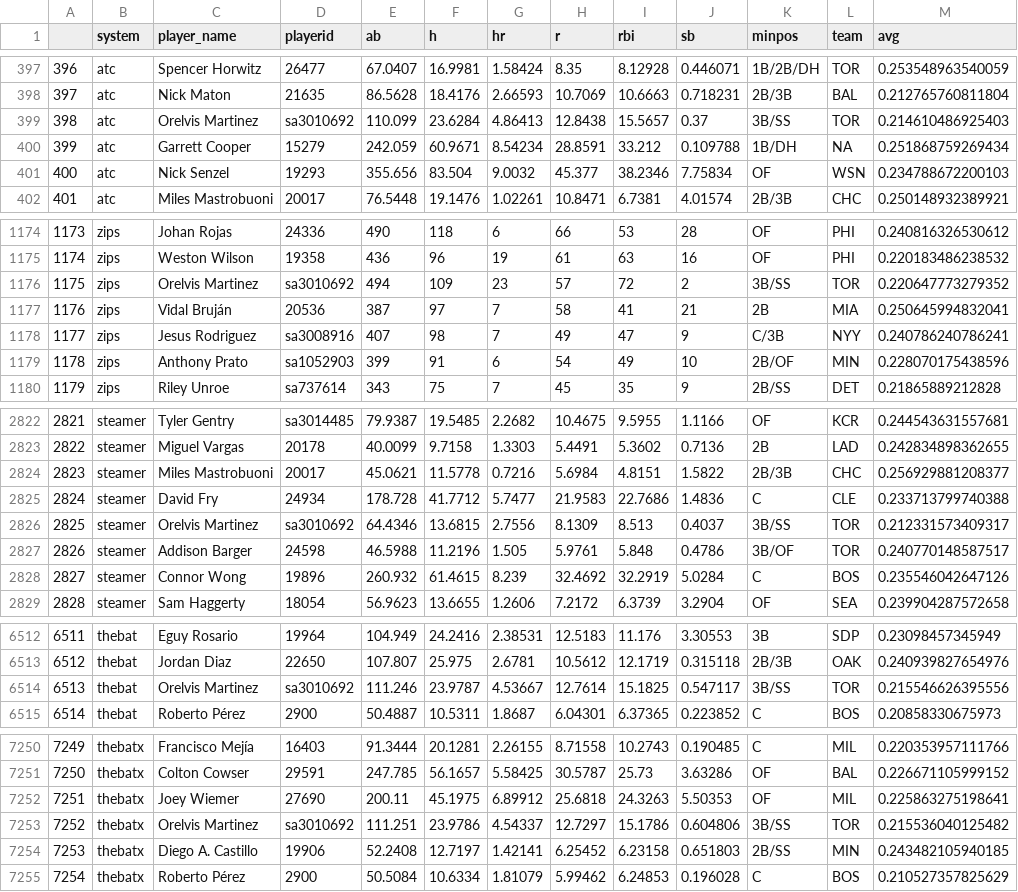
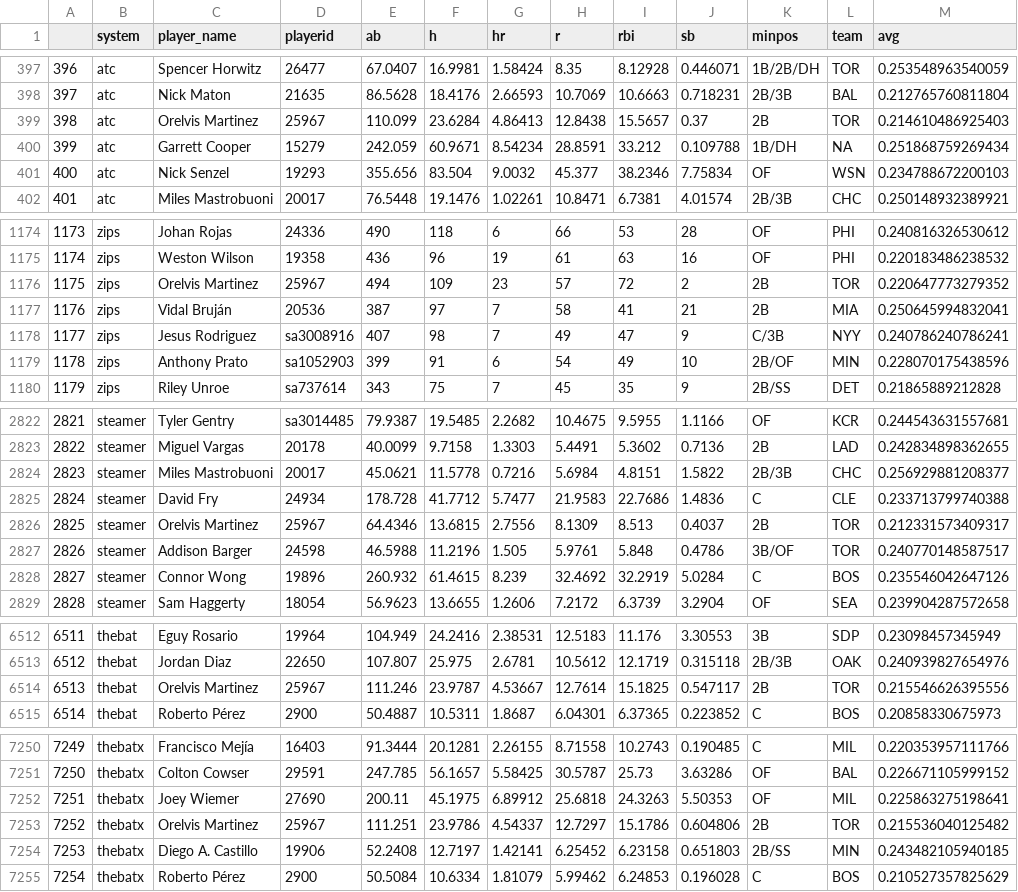
Before and after one commit to bdidds2/Betting, a CSV file: ottoneu/hitters_df.csv, drawn as a sheet; only a part is shown, gaps mark what is left out; the diff covers the shown part only.

```diff
--- a/ottoneu/hitters_df.csv
+++ b/ottoneu/hitters_df.csv
@@ -398,3 +398,3 @@
 "397","atc","Nick Maton","21635",86.5628,18.4176,2.66593,10.7069,10.6663,0.718231,"2B/3B","BAL",0.212765760811804
-"398","atc","Orelvis Martinez","sa3010692",110.099,23.6284,4.86413,12.8438,15.5657,0.37,"3B/SS","TOR",0.214610486925403
+"398","atc","Orelvis Martinez","25967",110.099,23.6284,4.86413,12.8438,15.5657,0.37,"2B","TOR",0.214610486925403
 "399","atc","Garrett Cooper","15279",242.059,60.9671,8.54234,28.8591,33.212,0.109788,"1B/DH",NA,0.251868759269434
@@ -1175,3 +1175,3 @@
 "1174","zips","Weston Wilson","19358",436,96,19,61,63,16,"OF","PHI",0.220183486238532
-"1175","zips","Orelvis Martinez","sa3010692",494,109,23,57,72,2,"3B/SS","TOR",0.220647773279352
+"1175","zips","Orelvis Martinez","25967",494,109,23,57,72,2,"2B","TOR",0.220647773279352
 "1176","zips","Vidal Bruján","20536",387,97,7,58,41,21,"2B","MIA",0.250645994832041
@@ -2825,3 +2825,3 @@
 "2824","steamer","David Fry","24934",178.728,41.7712,5.7477,21.9583,22.7686,1.4836,"C","CLE",0.233713799740388
-"2825","steamer","Orelvis Martinez","sa3010692",64.4346,13.6815,2.7556,8.1309,8.513,0.4037,"3B/SS","TOR",0.212331573409317
+"2825","steamer","Orelvis Martinez","25967",64.4346,13.6815,2.7556,8.1309,8.513,0.4037,"2B","TOR",0.212331573409317
 "2826","steamer","Addison Barger","24598",46.5988,11.2196,1.505,5.9761,5.848,0.4786,"3B/OF","TOR",0.240770148587517
@@ -6513,3 +6513,3 @@
 "6512","thebat","Jordan Diaz","22650",107.807,25.975,2.6781,10.5612,12.1719,0.315118,"2B/3B","OAK",0.240939827654976
-"6513","thebat","Orelvis Martinez","sa3010692",111.246,23.9787,4.53667,12.7614,15.1825,0.547117,"3B/SS","TOR",0.215546626395556
+"6513","thebat","Orelvis Martinez","25967",111.246,23.9787,4.53667,12.7614,15.1825,0.547117,"2B","TOR",0.215546626395556
 "6514","thebat","Roberto Pérez","2900",50.4887,10.5311,1.8687,6.04301,6.37365,0.223852,"C","BOS",0.20858330675973
@@ -7252,3 +7252,3 @@
 "7251","thebatx","Joey Wiemer","27690",200.11,45.1975,6.89912,25.6818,24.3263,5.50353,"OF","MIL",0.225863275198641
-"7252","thebatx","Orelvis Martinez","sa3010692",111.251,23.9786,4.54337,12.7297,15.1786,0.604806,"3B/SS","TOR",0.215536040125482
+"7252","thebatx","Orelvis Martinez","25967",111.251,23.9786,4.54337,12.7297,15.1786,0.604806,"2B","TOR",0.215536040125482
 "7253","thebatx","Diego A. Castillo","19906",52.2408,12.7197,1.42141,6.25452,6.23158,0.651803,"2B/SS","MIN",0.243482105940185
```
Also changed, not shown: 18 edited cells elsewhere in this file, ottoneu/all_hitters.csv, ottoneu/all_pitchers.csv, 4 other files.
